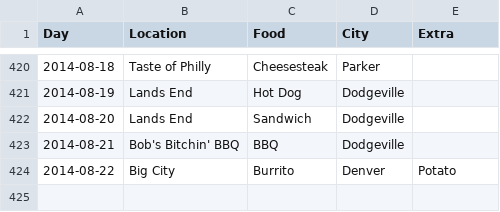
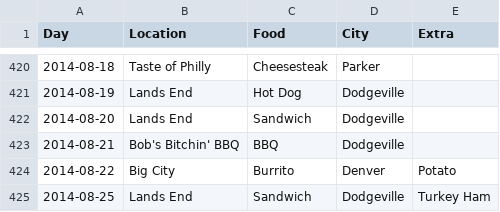
Before and after one commit to terrbearCodes/data, a CSV file: lunches.csv, drawn as a sheet; only a part is shown, gaps mark what is left out.

Commit message:
lunch + new room

```diff
--- a/lunches.csv
+++ b/lunches.csv
@@ -424 +424,2 @@ Day,Location,Food,City,Extra
 2014-08-22,Big City,Burrito,Denver,Potato
+2014-08-25,Lands End,Sandwich,Dodgeville,Turkey Ham
```
Also changed, not shown: hotel_stays.csv.
